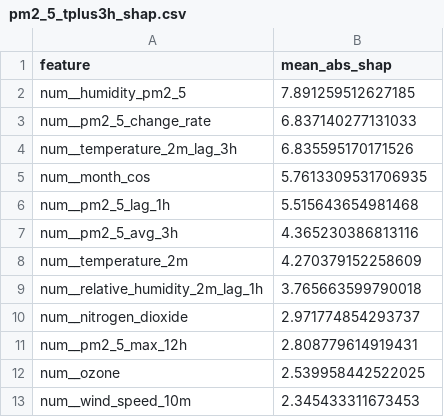
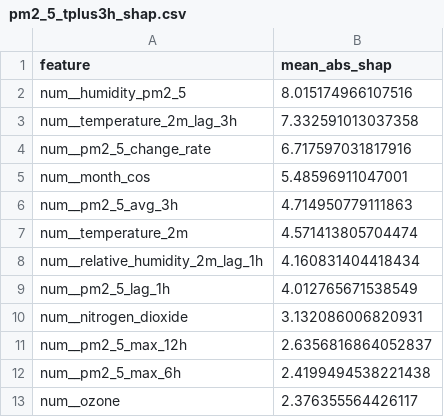
Before and after one commit to ByteCraftByLaiba/aqi-prediction-system, a CSV file: models/shap/pm2_5_tplus3h_shap.csv, drawn as a sheet.

```diff
--- a/models/shap/pm2_5_tplus3h_shap.csv
+++ b/models/shap/pm2_5_tplus3h_shap.csv
@@ -1,13 +1,13 @@
 feature,mean_abs_shap
-num__humidity_pm2_5,7.891259512627185
-num__pm2_5_change_rate,6.837140277131033
-num__temperature_2m_lag_3h,6.835595170171526
-num__month_cos,5.7613309531706935
-num__pm2_5_lag_1h,5.515643654981468
-num__pm2_5_avg_3h,4.365230386813116
-num__temperature_2m,4.270379152258609
-num__relative_humidity_2m_lag_1h,3.765663599790018
-num__nitrogen_dioxide,2.971774854293737
-num__pm2_5_max_12h,2.808779614919431
-num__ozone,2.539958442522025
-num__wind_speed_10m,2.345433311673453
+num__humidity_pm2_5,8.015174966107516
+num__temperature_2m_lag_3h,7.332591013037358
+num__pm2_5_change_rate,6.717597031817916
+num__month_cos,5.48596911047001
+num__pm2_5_avg_3h,4.714950779111863
+num__temperature_2m,4.571413805704474
+num__relative_humidity_2m_lag_1h,4.160831404418434
+num__pm2_5_lag_1h,4.012765671538549
+num__nitrogen_dioxide,3.132086006820931
+num__pm2_5_max_12h,2.6356816864052837
+num__pm2_5_max_6h,2.4199494538221438
+num__ozone,2.376355564426117
```
Also changed, not shown: models/shap/pm10_tplus3h_shap.csv, models/shap/pm10_tplus6h_shap.csv, 16 other files.
